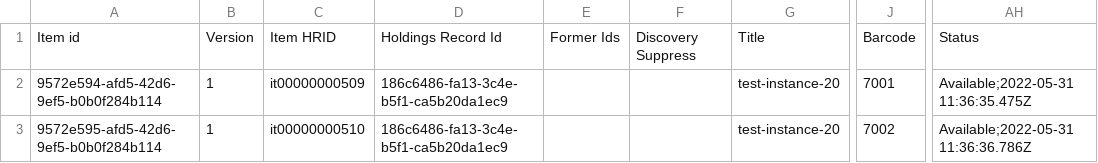
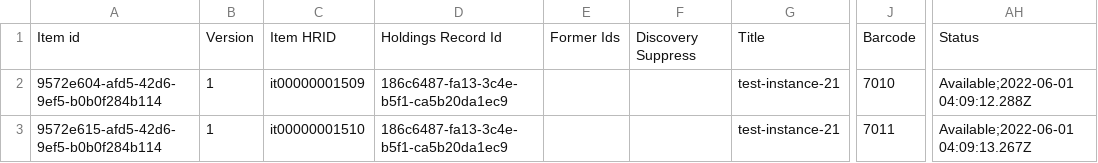
Before and after one commit to folio-org/folio-integration-tests, a CSV file: mod-bulk-edit/src/main/resources/samples/item/csv/expected_items_from_barcode.csv, drawn as a sheet; only a part is shown, gaps mark what is left out; the diff names each change by its address in the sheet, - before the commit and + after, or states it on an @@ line.

```diff
--- a/mod-bulk-edit/src/main/resources/samples/item/csv/expected_items_from_barcode.csv
+++ b/mod-bulk-edit/src/main/resources/samples/item/csv/expected_items_from_barcode.csv
-A2: 9572e594-afd5-42d6-9ef5-b0b0f284b114
+A2: 9572e604-afd5-42d6-9ef5-b0b0f284b114
-C2: it00000000509
+C2: it00000001509
-D2:D3: 186c6486-fa13-3c4e-b5f1-ca5b20da1ec9
+D2:D3: 186c6487-fa13-3c4e-b5f1-ca5b20da1ec9
-G2:G3: test-instance-20
+G2:G3: test-instance-21
-J2: 7001
+J2: 7010
-AH2: Available;2022-05-31 11:36:35.475Z
+AH2: Available;2022-06-01 04:09:12.288Z
-A3: 9572e595-afd5-42d6-9ef5-b0b0f284b114
+A3: 9572e615-afd5-42d6-9ef5-b0b0f284b114
-C3: it00000000510
+C3: it00000001510
-J3: 7002
+J3: 7011
-AH3: Available;2022-05-31 11:36:36.786Z
+AH3: Available;2022-06-01 04:09:13.267Z
```
Also changed, not shown: mod-bulk-edit/src/main/resources/samples/item/csv/edited_item_records.csv, mod-bulk-edit/src/main/resources/samples/item/csv/expected_item_records_after_update.csv, 9 other files.
